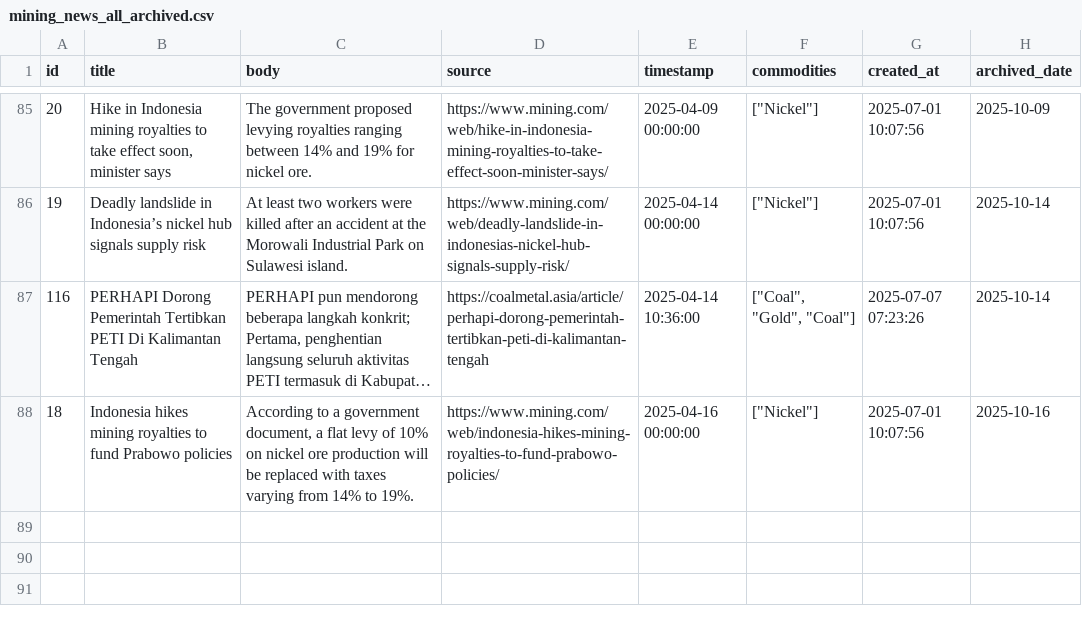
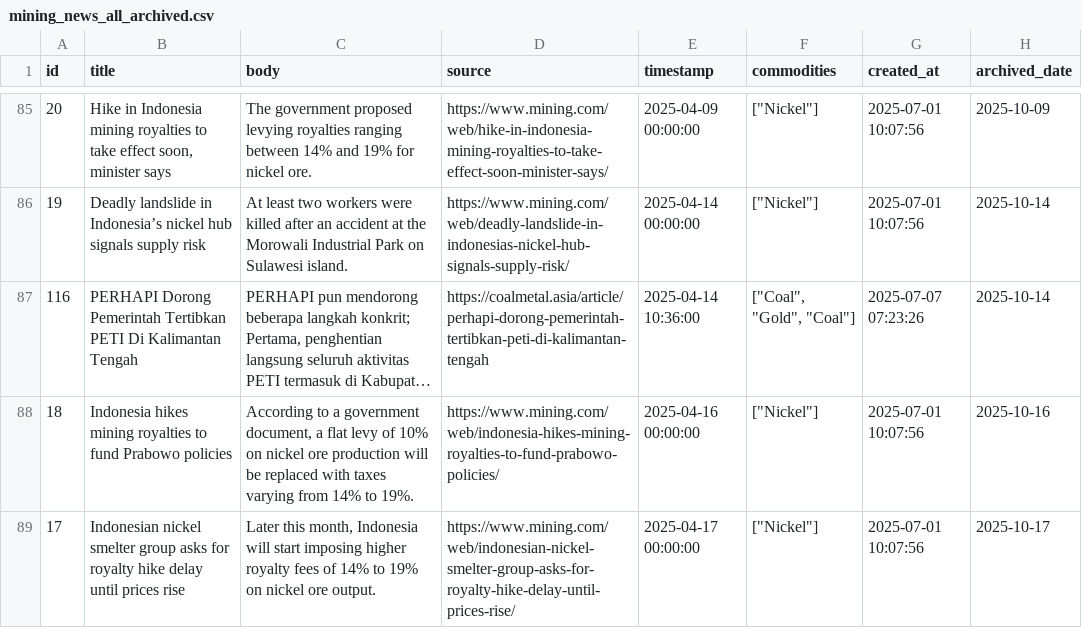
Before and after one commit to supertypeai/coalresearch, a CSV file: insider_news/data/archive/mining_news_all_archived.csv, drawn as a sheet; only a part is shown, gaps mark what is left out; long unchanged cells end in ….

```diff
--- a/insider_news/data/archive/mining_news_all_archived.csv
+++ b/insider_news/data/archive/mining_news_all_archived.csv
@@ -88 +88,2 @@ id,title,body,source,timestamp,commodities,created_at,archived_date
 18,Indonesia hikes mining royalties to fund Prabowo policies,"According to a government document, a flat levy of 10% on nickel ore production will be replaced with taxes varying from 14% to 19%.",https://www.mining.com/web/indonesia-hikes-mining-royalties-to-fund-prabowo-policies/,2025-04-16 00:00:00,"[""Nickel""]",2025-07-01 10:07:56,2025-10-16
+17,Indonesian nickel smelter group asks for royalty hike delay until prices rise,"Later this month, Indonesia will start imposing higher royalty fees of 14% to 19% on nickel ore output.",https://www.mining.com/web/indonesian-nickel-smelter-group-asks-for-royalty-hike-delay-until-prices-rise/,2025-04-17 00:00:00,"[""Nickel""]",2025-07-01 10:07:56,2025-10-17
```
Also changed, not shown: 2 other files.
